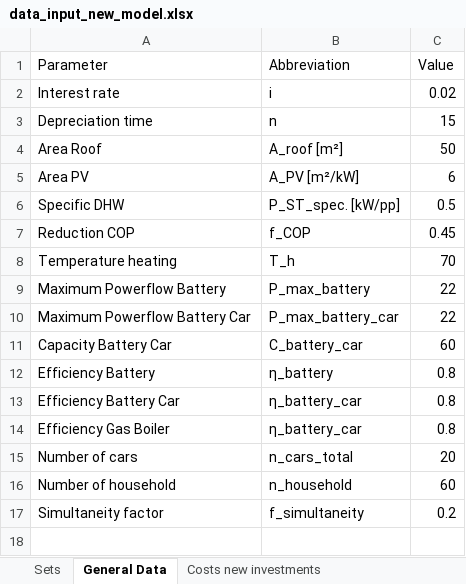
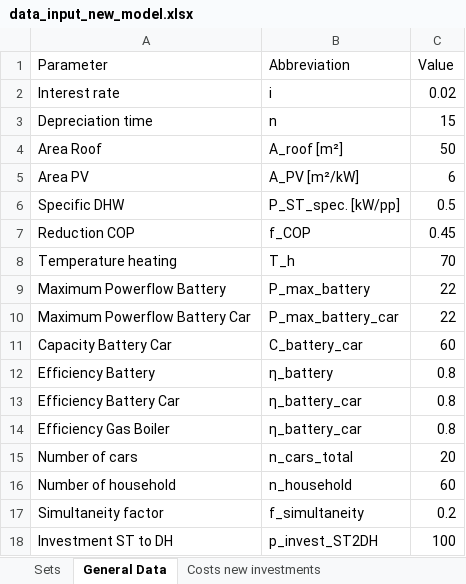
Before and after one commit to luisa-brueser/Optimization_Contracting, an Excel workbook: src/pv_optimizer_contracting/data_input_new_model.xlsx, sheet General Data, drawn as a sheet; values as stored, in another font and other column widths than the file's, no borders; the diff names each change by its address in the sheet, - before the commit and + after, or states it on an @@ line.

Commit message:
investment and service cost to obj

```diff
--- a/src/pv_optimizer_contracting/data_input_new_model.xlsx (sheet General Data)
+++ b/src/pv_optimizer_contracting/data_input_new_model.xlsx (sheet General Data)
+row 18: Investment ST to DH | p_invest_ST2DH | 100
```
Also changed, not shown: 2 other files.
